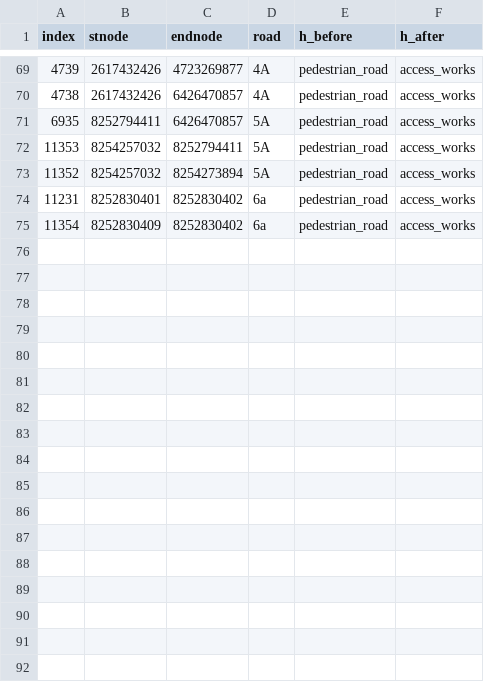
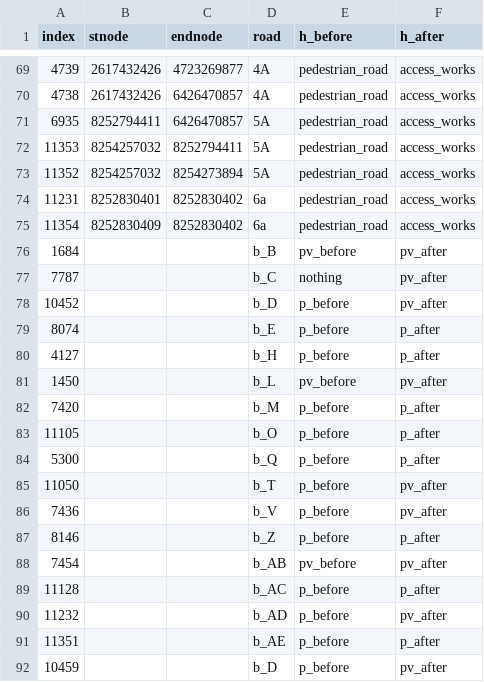
Before and after one commit to gracedoherty/beira, a CSV file: data/osm_info_about_roads.csv, drawn as a sheet; only a part is shown, gaps mark what is left out.

Commit message:
adding info about bridges uwu

```diff
--- a/data/osm_info_about_roads.csv
+++ b/data/osm_info_about_roads.csv
@@ -75 +75,18 @@ index,stnode,endnode,road,h_before,h_after
 11354,8252830409,8252830402,6a,pedestrian_road,access_works
+1684,,,b_B,pv_before,pv_after
+7787,,,b_C,nothing,pv_after
+10452,,,b_D,p_before,pv_after
+8074,,,b_E,p_before,p_after
+4127,,,b_H,p_before,p_after
+1450,,,b_L,pv_before,pv_after
+7420,,,b_M,p_before,p_after
+11105,,,b_O,p_before,p_after
+5300,,,b_Q,p_before,p_after
+11050,,,b_T,p_before,pv_after
+7436,,,b_V,p_before,pv_after
+8146,,,b_Z,p_before,p_after
+7454,,,b_AB,pv_before,pv_after
+11128,,,b_AC,p_before,p_after
+11232,,,b_AD ,p_before,pv_after
+11351,,,b_AE,p_before,p_after
+10459,,,b_D,p_before,pv_after
```
